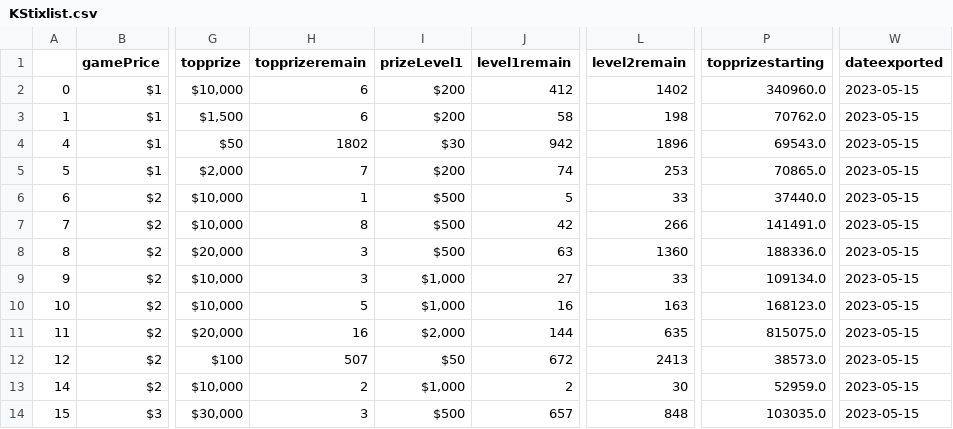
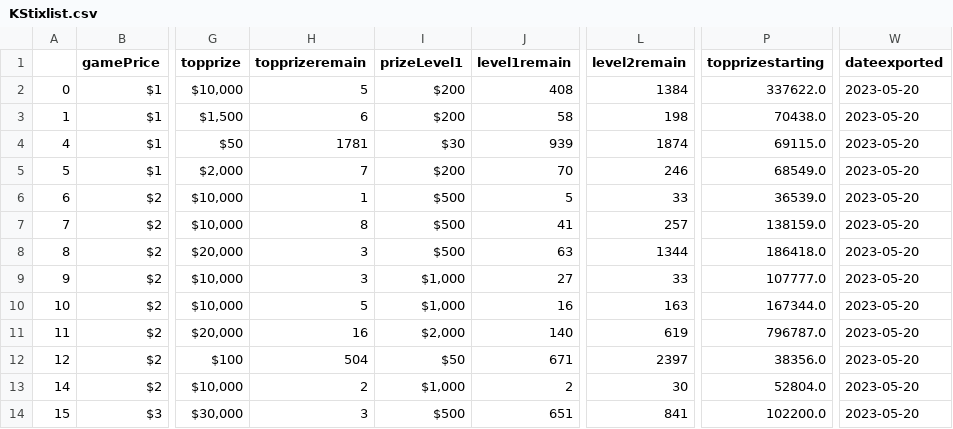
Before and after one commit to DarrenZastruga/scratchersdatapull, a CSV file: KStixlist.csv, drawn as a sheet; only a part is shown, gaps mark what is left out; the diff covers the shown part only; the diff names each change by its address in the sheet, - before the commit and + after, or states it on an @@ line.

```diff
--- a/KStixlist.csv
+++ b/KStixlist.csv
-H2 (topprizeremain): 6
+H2 (topprizeremain): 5
-J2 (level1remain): 412
+J2 (level1remain): 408
-L2 (level2remain): 1402
+L2 (level2remain): 1384
-P2 (topprizestarting): 340960.0
+P2 (topprizestarting): 337622.0
-W2:W14 (dateexported): 2023-05-15
+W2:W14 (dateexported): 2023-05-20
-P3 (topprizestarting): 70762.0
+P3 (topprizestarting): 70438.0
-H4 (topprizeremain): 1802
+H4 (topprizeremain): 1781
-J4 (level1remain): 942
+J4 (level1remain): 939
-L4 (level2remain): 1896
+L4 (level2remain): 1874
-P4 (topprizestarting): 69543.0
+P4 (topprizestarting): 69115.0
-J5 (level1remain): 74
+J5 (level1remain): 70
-L5 (level2remain): 253
+L5 (level2remain): 246
-P5 (topprizestarting): 70865.0
+P5 (topprizestarting): 68549.0
-P6 (topprizestarting): 37440.0
+P6 (topprizestarting): 36539.0
-J7 (level1remain): 42
+J7 (level1remain): 41
-L7 (level2remain): 266
+L7 (level2remain): 257
-P7 (topprizestarting): 141491.0
+P7 (topprizestarting): 138159.0
-L8 (level2remain): 1360
+L8 (level2remain): 1344
-P8 (topprizestarting): 188336.0
+P8 (topprizestarting): 186418.0
-P9 (topprizestarting): 109134.0
+P9 (topprizestarting): 107777.0
-P10 (topprizestarting): 168123.0
+P10 (topprizestarting): 167344.0
-J11 (level1remain): 144
+J11 (level1remain): 140
-L11 (level2remain): 635
+L11 (level2remain): 619
-P11 (topprizestarting): 815075.0
+P11 (topprizestarting): 796787.0
-H12 (topprizeremain): 507
+H12 (topprizeremain): 504
-J12 (level1remain): 672
+J12 (level1remain): 671
-L12 (level2remain): 2413
+L12 (level2remain): 2397
-P12 (topprizestarting): 38573.0
+P12 (topprizestarting): 38356.0
-P13 (topprizestarting): 52959.0
+P13 (topprizestarting): 52804.0
-J14 (level1remain): 657
+J14 (level1remain): 651
-L14 (level2remain): 848
+L14 (level2remain): 841
-P14 (topprizestarting): 103035.0
+P14 (topprizestarting): 102200.0
```
Also changed, not shown: 113 edited cells elsewhere in this file, KSratingstable.csv, KSscratcherslist.csv, 5 other files.
